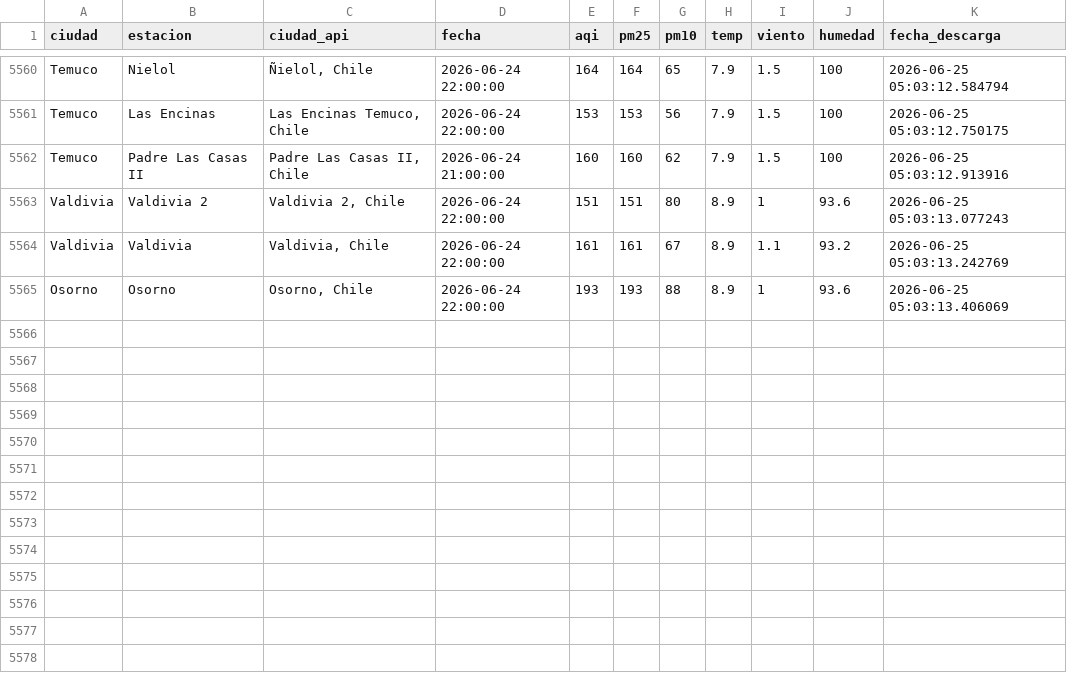
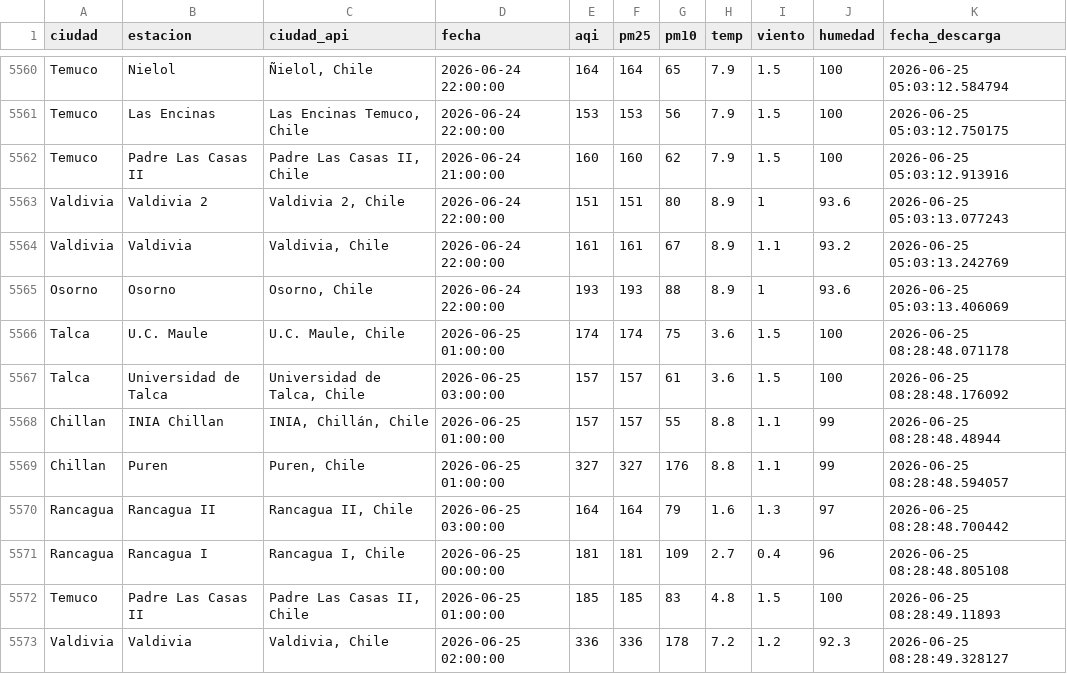
Before and after one commit to CConchaF/pm, a CSV file: data/aqi_panel_log.csv, drawn as a sheet; only a part is shown, gaps mark what is left out; the diff names each change by its address in the sheet, - before the commit and + after, or states it on an @@ line.

```diff
--- a/data/aqi_panel_log.csv
+++ b/data/aqi_panel_log.csv
+row 5566: Talca | U.C. Maule | U.C. Maule, Chile | 2026-06-25 01:00:00 | 174 | 174 | 75 | 3.6 | 1.5 | 100 | 2026-06-25 08:28:48.071178
+row 5567: Talca | Universidad de Talca | Universidad de Talca, Chile | 2026-06-25 03:00:00 | 157 | 157 | 61 | 3.6 | 1.5 | 100 | 2026-06-25 08:28:48.176092
+row 5568: Chillan | INIA Chillan | INIA, Chillán, Chile | 2026-06-25 01:00:00 | 157 | 157 | 55 | 8.8 | 1.1 | 99 | 2026-06-25 08:28:48.48944
+row 5569: Chillan | Puren | Puren, Chile | 2026-06-25 01:00:00 | 327 | 327 | 176 | 8.8 | 1.1 | 99 | 2026-06-25 08:28:48.594057
+row 5570: Rancagua | Rancagua II | Rancagua II, Chile | 2026-06-25 03:00:00 | 164 | 164 | 79 | 1.6 | 1.3 | 97 | 2026-06-25 08:28:48.700442
+row 5571: Rancagua | Rancagua I | Rancagua I, Chile | 2026-06-25 00:00:00 | 181 | 181 | 109 | 2.7 | 0.4 | 96 | 2026-06-25 08:28:48.805108
+row 5572: Temuco | Padre Las Casas II | Padre Las Casas II, Chile | 2026-06-25 01:00:00 | 185 | 185 | 83 | 4.8 | 1.5 | 100 | 2026-06-25 08:28:49.11893
+row 5573: Valdivia | Valdivia | Valdivia, Chile | 2026-06-25 02:00:00 | 336 | 336 | 178 | 7.2 | 1.2 | 92.3 | 2026-06-25 08:28:49.328127
```
